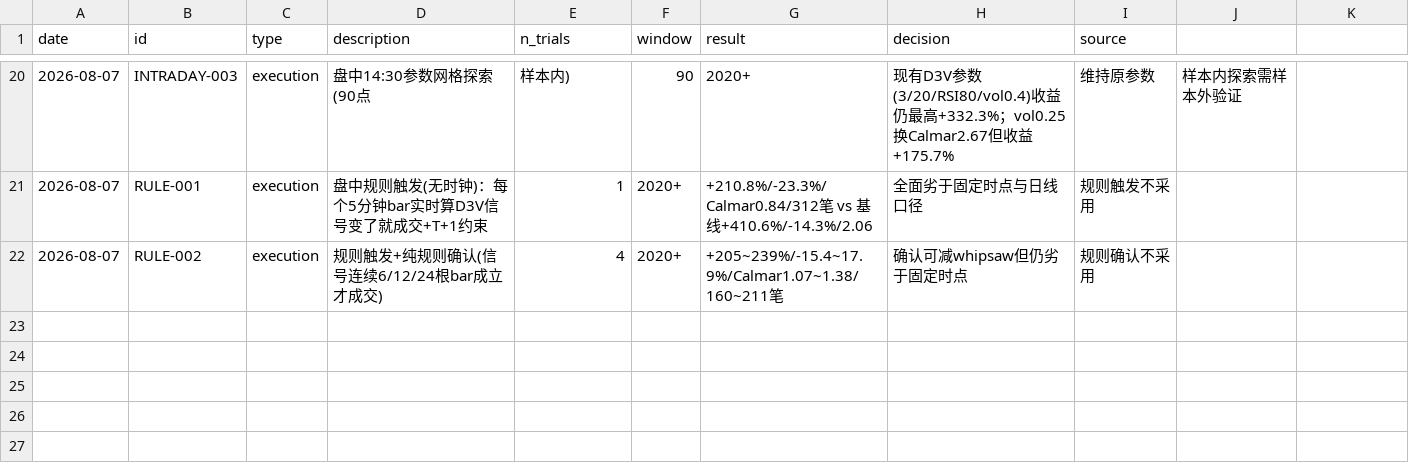
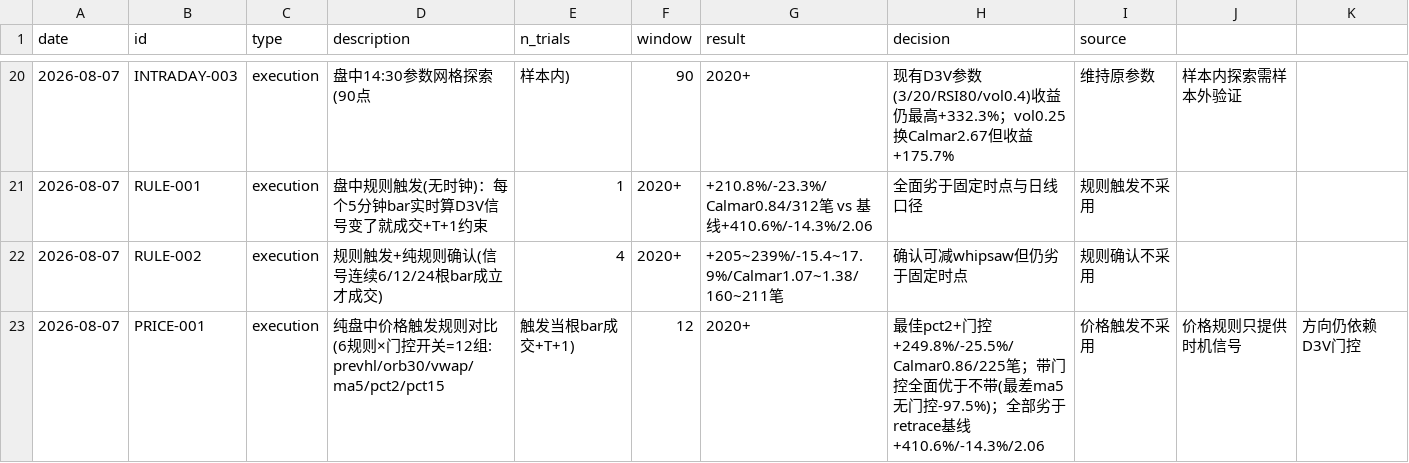
Before and after one commit to zhouyy858/BRJY_optimized, a CSV file: data/experiments_log.csv, drawn as a sheet; only a part is shown, gaps mark what is left out; the diff names each change by its address in the sheet, - before the commit and + after, or states it on an @@ line.

Commit message:
feat: 纯盘中价格触发规则试点(6规则×门控=12组)——全部劣于日线retrace基线, 不采用
- intraday_backtest.py 接入 --trigger price/--price-rule/--no-gates
- 12组对比: 最优pct2+门控+249.8%/-25.5%/Calmar0.86/225笔
- 带D3V门控全面优于不带; 不带门控ma5/vwap接近亏光
- 结论: 价格触发只提供时机信号, 方向仍依赖D3V门控, 维持日线口径

```diff
--- a/data/experiments_log.csv
+++ b/data/experiments_log.csv
+row 23: 2026-08-07 | PRICE-001 | execution | 纯盘中价格触发规则对比(6规则×门控开关=12组: prevhl/orb30/vwap/ma5/pct2/pct15 | 触发当根bar成交+T+1) | 12 | 2020+ | 最佳pct2+门控+249.8%/-25.5%/Calmar0.86/225笔；带门控全面优于不带(最差ma5无门控-97.5%)；全部劣于retrace基线+410.6%/-14.3%/2.06 | 价格触发不采用 | 价格规则只提供时机信号 | 方向仍依赖D3V门控
```
Also changed, not shown: 3 other files.
